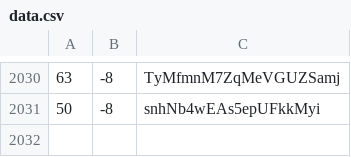
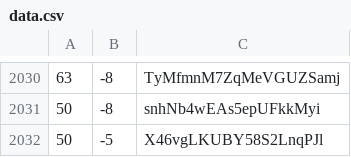
Before and after one commit to martinjc/action-and-map, a CSV file: web/data/data.csv, drawn as a sheet; only a part is shown, gaps mark what is left out; the diff names each change by its address in the sheet, - before the commit and + after, or states it on an @@ line.

Commit message:
update

```diff
--- a/web/data/data.csv
+++ b/web/data/data.csv
+row 2032: 50 | -5 | X46vgLKUBY58S2LnqPJl
```
